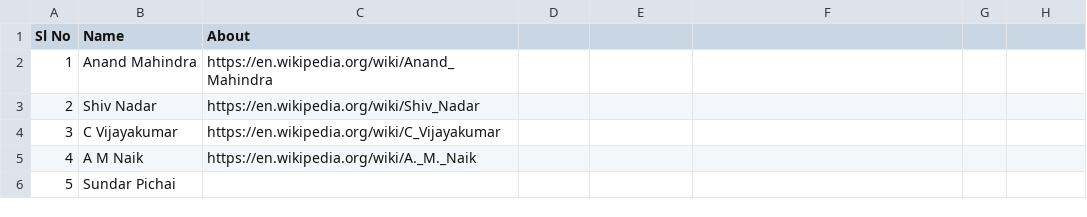
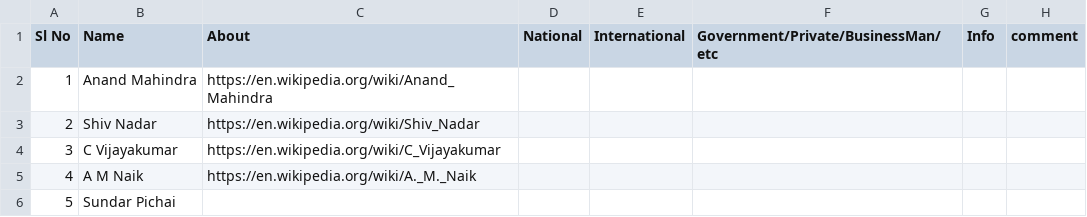
Before and after one commit to suman-komarla-adinarayana-aitpa9662r/SumanKA_AutomotiveEmbeddedIT_IndiaInternationalWorkInfo, a CSV file: 04_IndiaInternationalTransportOrganisationsInfo/IndiaInternationalLeadersInfo.csv, drawn as a sheet; only a part is shown; the diff names each change by its address in the sheet, - before the commit and + after, or states it on an @@ line.

Commit message:
Update IndiaInternationalLeadersInfo.csv

```diff
--- a/04_IndiaInternationalTransportOrganisationsInfo/IndiaInternationalLeadersInfo.csv
+++ b/04_IndiaInternationalTransportOrganisationsInfo/IndiaInternationalLeadersInfo.csv
-D1: (empty)
+D1: National
-E1: (empty)
+E1: International
-F1: (empty)
+F1: Government/Private/BusinessMan/etc
-G1: (empty)
+G1: Info
-H1: (empty)
+H1: comment
```
